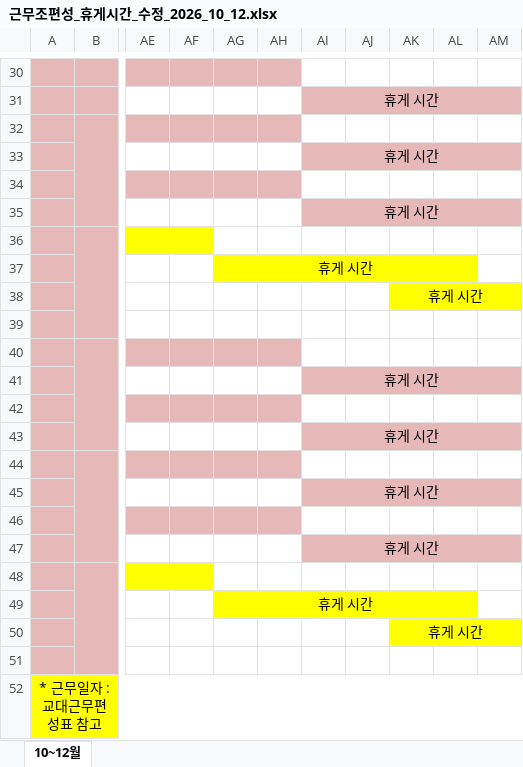
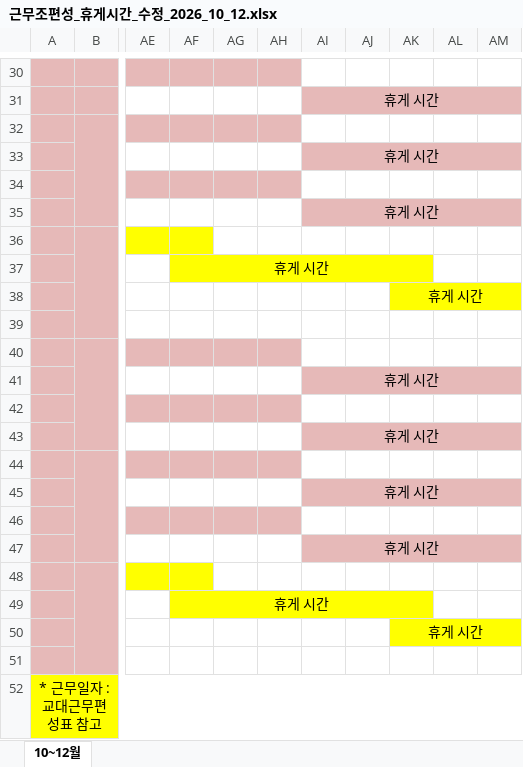
Before and after one commit to teahyunkim70-bot/my-project, an Excel workbook: 근무조편성_휴게시간_수정_2026_10_12.xlsx, sheet 10~12월, drawn as a sheet; only a part is shown, gaps mark what is left out; values as stored, in another font and other column widths than the file's, no borders; the diff names each change by its address in the sheet, - before the commit and + after, or states it on an @@ line.

```diff
--- a/근무조편성_휴게시간_수정_2026_10_12.xlsx (sheet 10~12월)
+++ b/근무조편성_휴게시간_수정_2026_10_12.xlsx (sheet 10~12월)
-AF37: (empty)
+AF37: 휴게 시간
-AF37 fill: none
+AF37 fill: #FFFF00
+AF37:AK37 merged
-AG37: 휴게 시간
+AG37: (empty)
-AG37 fill: #FFFF00
+AG37 fill: none
-AG37:AL37 merged
-AF49: (empty)
+AF49: 휴게 시간
-AF49 fill: none
+AF49 fill: #FFFF00
+AF49:AK49 merged
-AG49: 휴게 시간
+AG49: (empty)
-AG49 fill: #FFFF00
+AG49 fill: none
-AG49:AL49 merged
```
